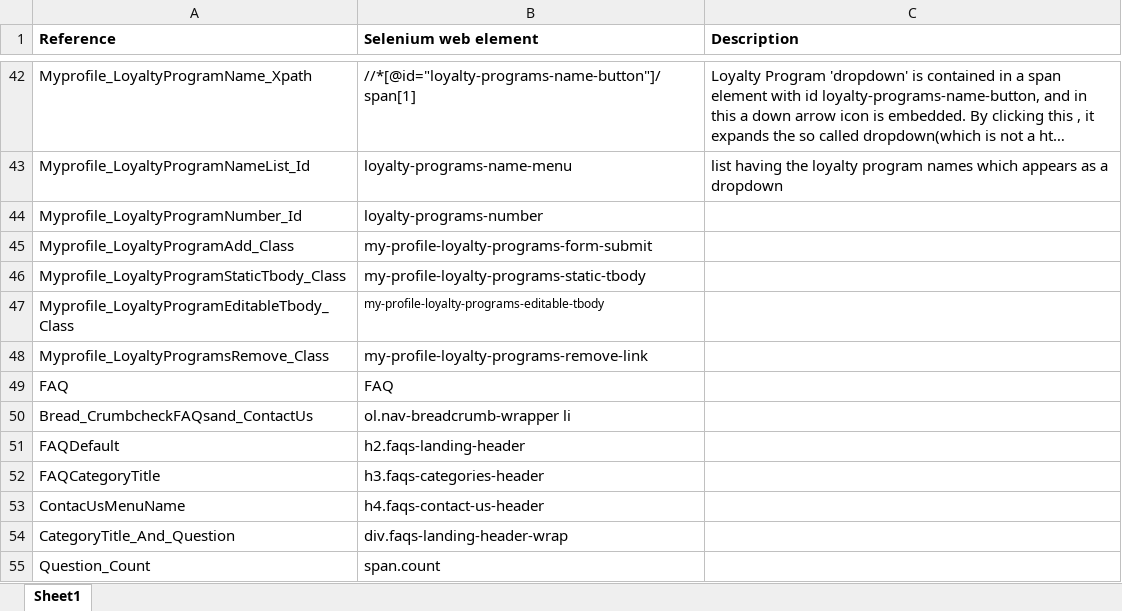
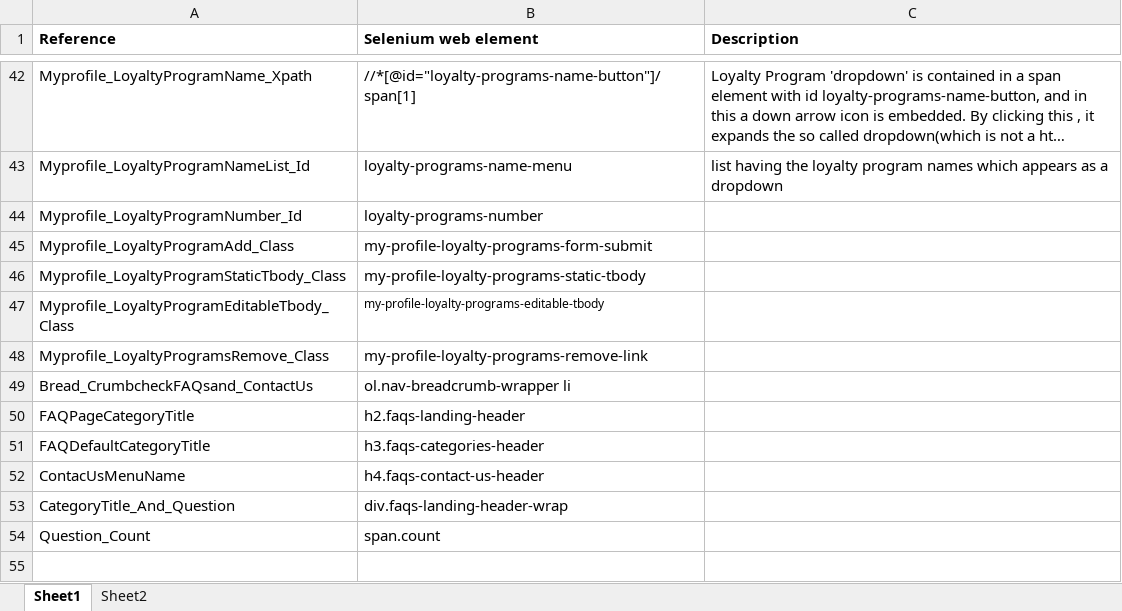
Before and after one commit to sunilmn/CitiGRAutomation, an Excel workbook: XPathIdData.xlsx, sheet Sheet1, drawn as a sheet; only a part is shown, gaps mark what is left out; long unchanged cells end in …; values as stored, in another font and other column widths than the file's, no borders; removed rows and columns are numbered as before the commit, all else as after; the diff names each change by its address in the sheet, - before the commit and + after, or states it on an @@ line.

```diff
--- a/XPathIdData.xlsx (sheet Sheet1)
+++ b/XPathIdData.xlsx (sheet Sheet1)
+sheet tab: Sheet2
-row 49: FAQ | FAQ
-A50 (Reference): FAQDefault
+A50 (Reference): FAQPageCategoryTitle
-A51 (Reference): FAQCategoryTitle
+A51 (Reference): FAQDefaultCategoryTitle
```
Also changed, not shown: TestDataCitiGR.xlsx, 20 other files.
